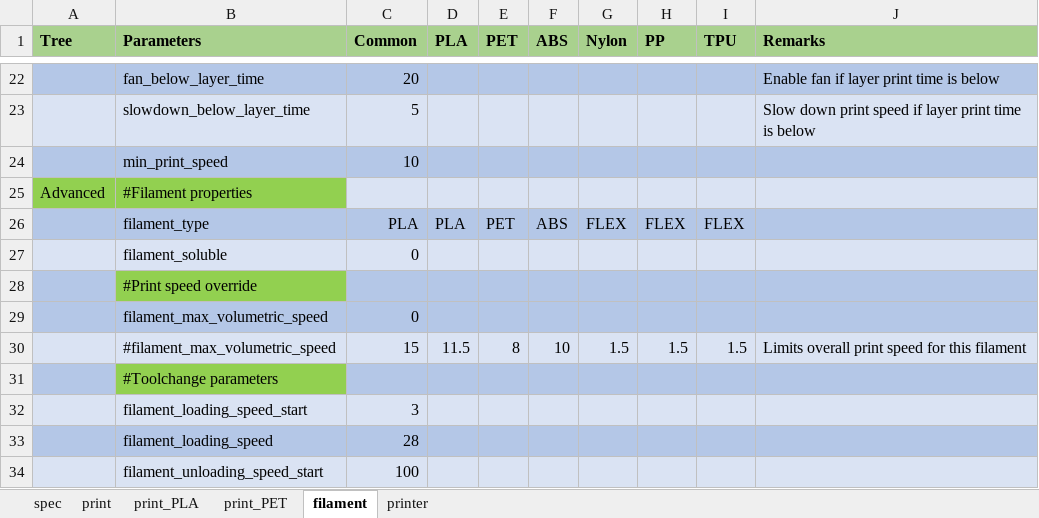
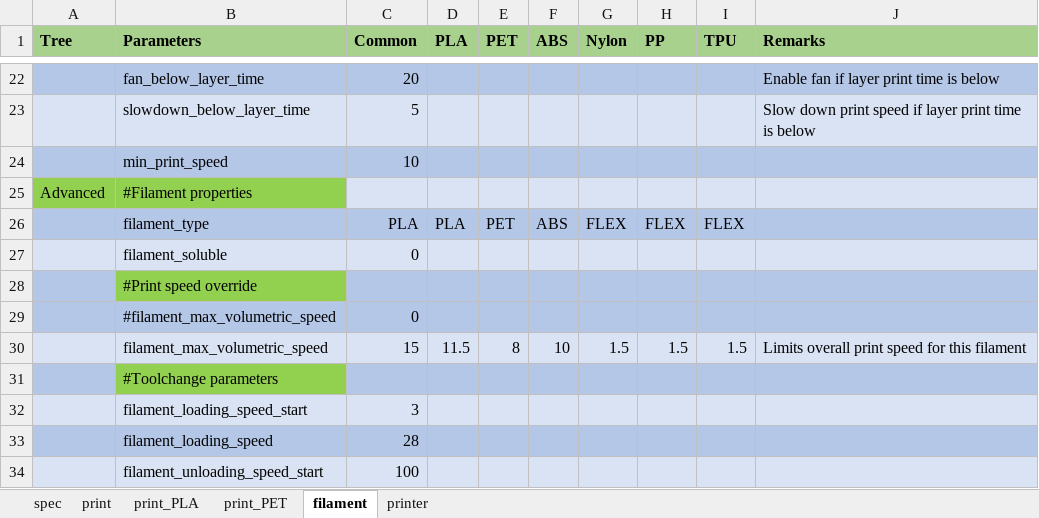
Before and after one commit to softkannan/3DPrint, an Excel workbook: slicer/for_klipper/Slic3r_Generator_BMG_DD/Slic3r Speed Printer Profile_DD.xlsm, sheet filament, drawn as a sheet; only a part is shown, gaps mark what is left out; values as stored, in another font and other column widths than the file's, no borders; the diff names each change by its address in the sheet, - before the commit and + after, or states it on an @@ line.

```diff
--- a/slicer/for_klipper/Slic3r_Generator_BMG_DD/Slic3r Speed Printer Profile_DD.xlsm (sheet filament)
+++ b/slicer/for_klipper/Slic3r_Generator_BMG_DD/Slic3r Speed Printer Profile_DD.xlsm (sheet filament)
-B29 (Parameters): filament_max_volumetric_speed
+B29 (Parameters): #filament_max_volumetric_speed
-B30 (Parameters): #filament_max_volumetric_speed
+B30 (Parameters): filament_max_volumetric_speed
```
Also changed, not shown: sheet spec, sheet print_PLA, sheet print, sheet print_PET, formulas that keep their value, 5 other files.
